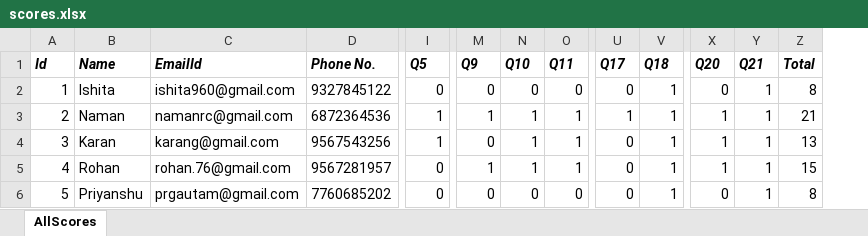
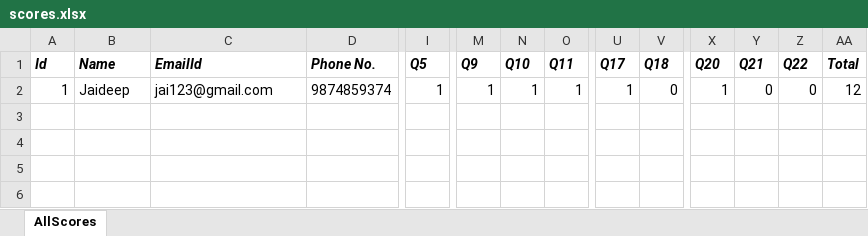
Before and after one commit to TanmayJain17/quizIT, an Excel workbook: scores.xlsx, sheet AllScores, drawn as a sheet; only a part is shown, gaps mark what is left out; values as stored, in another font and other column widths than the file's, no borders; removed rows and columns are numbered as before the commit, all else as after; rows hold the shown columns only; the diff names each change by its address in the sheet, - before the commit and + after, or states it on an @@ line.

```diff
--- a/scores.xlsx (sheet AllScores)
+++ b/scores.xlsx (sheet AllScores)
+column Z (Q22), row 2: 0
-B2 (Name): Ishita
+B2 (Name): Jaideep
-C2 (EmailId): ishita960@gmail.com
+C2 (EmailId): jai123@gmail.com
-D2 (Phone No.): 9327845122
+D2 (Phone No.): 9874859374
-I2 (Q5): 0
+I2 (Q5): 1
-M2 (Q9): 0
+M2 (Q9): 1
-N2 (Q10): 0
+N2 (Q10): 1
-O2 (Q11): 0
+O2 (Q11): 1
-U2 (Q17): 0
+U2 (Q17): 1
-V2 (Q18): 1
+V2 (Q18): 0
-X2 (Q20): 0
+X2 (Q20): 1
-Y2 (Q21): 1
+Y2 (Q21): 0
-AA2 (Total): 8
+AA2 (Total): 12
-row 3: 2 | Naman | namanrc@gmail.com | 6872364536 | 1 | 1 | 1 | 1 | 1 | 1 | 1 | 1 | 21
-row 4: 3 | Karan | karang@gmail.com | 9567543256 | 1 | 0 | 1 | 1 | 0 | 1 | 1 | 1 | 13
-row 5: 4 | Rohan | rohan.76@gmail.com | 9567281957 | 0 | 1 | 1 | 1 | 0 | 1 | 1 | 1 | 15
-row 6: 5 | Priyanshu | prgautam@gmail.com | 7760685202 | 0 | 0 | 0 | 0 | 0 | 1 | 0 | 1 | 8
```
Also changed, not shown: 12 other files.
